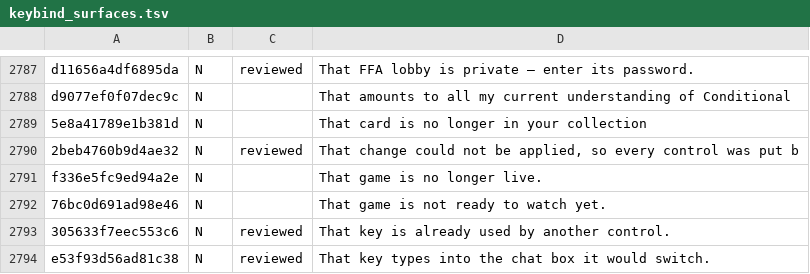
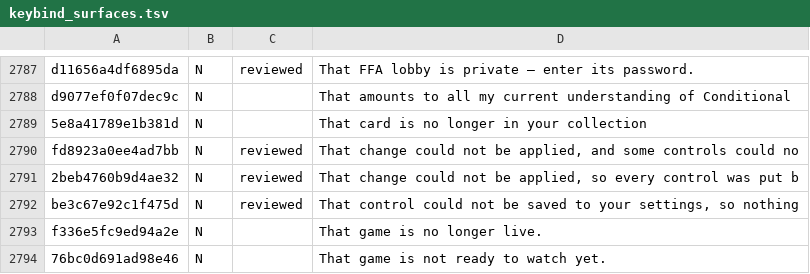
Before and after one commit to SidNDeed/SidsCompetitiveRounds, a TSV file: tools/keybind_surfaces.tsv, drawn as a sheet; only a part is shown, gaps mark what is left out; the shorter side is filled out with more unchanged rows; the diff names each change by its address in the sheet, - before the commit and + after, or states it on an @@ line.

```diff
--- a/tools/keybind_surfaces.tsv
+++ b/tools/keybind_surfaces.tsv
+row 2790: fd8923a0ee4ad7bb | N | reviewed | That change could not be applied, and some controls could no
+row 2792: be3c67e92c1f475d | N | reviewed | That control could not be saved to your settings, so nothing
```
Also changed, not shown: 10 other files.
